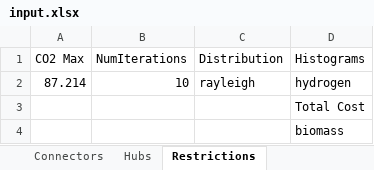
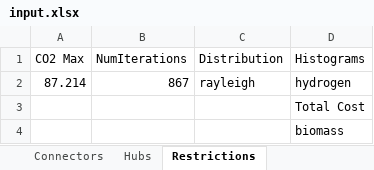
Before and after one commit to jtrobinson57/fscmodel-monte-carlo, an Excel workbook: input.xlsx, sheet Restrictions, drawn as a sheet; values as stored, in another font and other column widths than the file's, no borders; the diff names each change by its address in the sheet, - before the commit and + after, or states it on an @@ line.

```diff
--- a/input.xlsx (sheet Restrictions)
+++ b/input.xlsx (sheet Restrictions)
-B2 (NumIterations): 10
+B2 (NumIterations): 867
```
Also changed, not shown: 1 other file.
